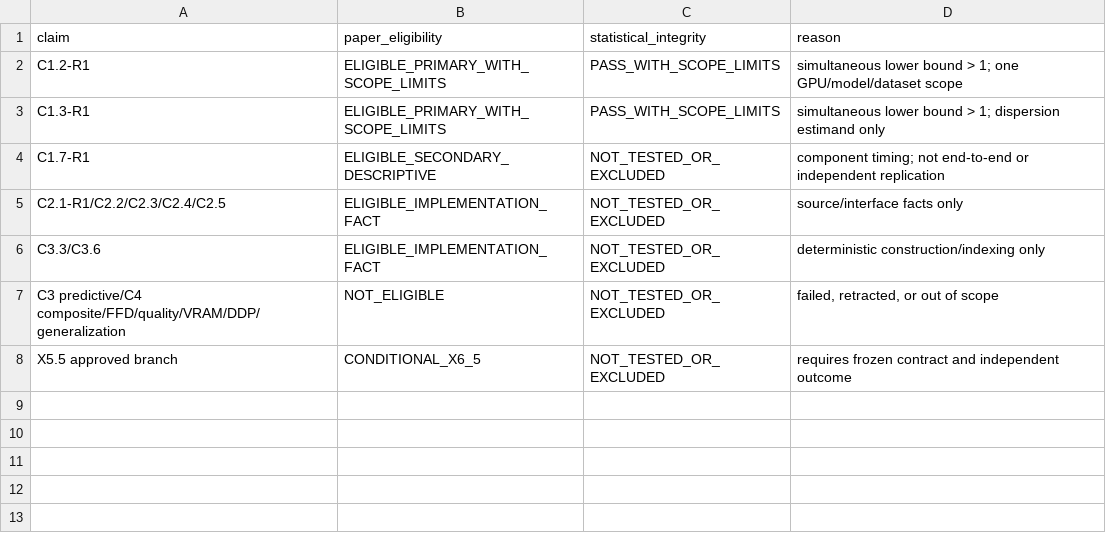
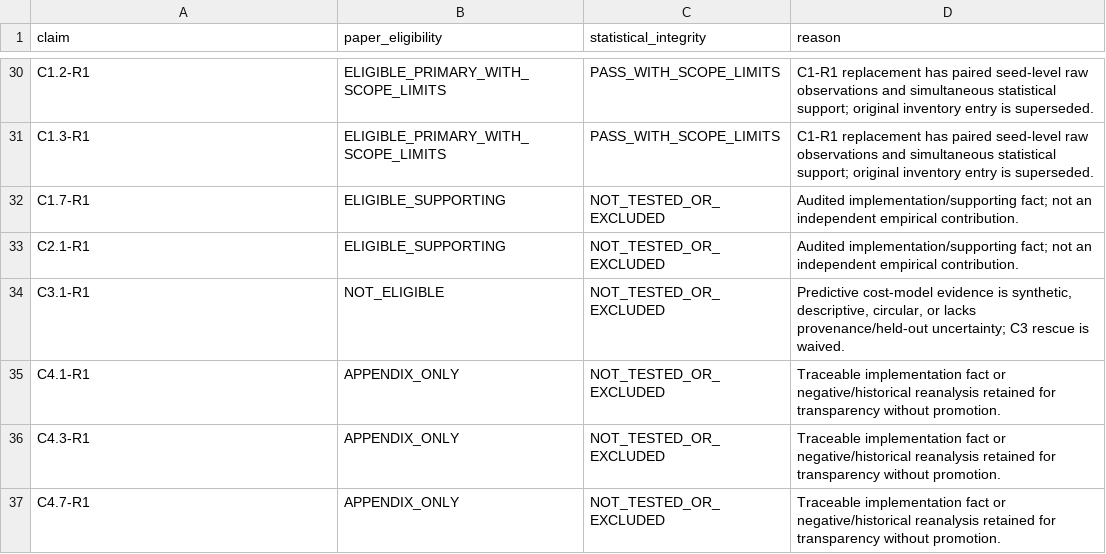
Before and after one commit to piomeer/muKG_LB, a CSV file: output/results/evidence_audit_part6/x6a/paper_eligibility.csv, drawn as a sheet; only a part is shown, gaps mark what is left out; the diff covers the shown part only.

Commit message:
Complete X5.5 contribution triage and waiver

```diff
--- a/output/results/evidence_audit_part6/x6a/paper_eligibility.csv
+++ b/output/results/evidence_audit_part6/x6a/paper_eligibility.csv
@@ -2,7 +30,8 @@ claim,paper_eligibility,statistical_integrity,reason
-C1.2-R1,ELIGIBLE_PRIMARY_WITH_SCOPE_LIMITS,PASS_WITH_SCOPE_LIMITS,simultaneous lower bound > 1; one GPU/model/dataset scope
-C1.3-R1,ELIGIBLE_PRIMARY_WITH_SCOPE_LIMITS,PASS_WITH_SCOPE_LIMITS,simultaneous lower bound > 1; dispersion estimand only
-C1.7-R1,ELIGIBLE_SECONDARY_DESCRIPTIVE,NOT_TESTED_OR_EXCLUDED,component timing; not end-to-end or independent replication
-C2.1-R1/C2.2/C2.3/C2.4/C2.5,ELIGIBLE_IMPLEMENTATION_FACT,NOT_TESTED_OR_EXCLUDED,source/interface facts only
-C3.3/C3.6,ELIGIBLE_IMPLEMENTATION_FACT,NOT_TESTED_OR_EXCLUDED,deterministic construction/indexing only
-C3 predictive/C4 composite/FFD/quality/VRAM/DDP/generalization,NOT_ELIGIBLE,NOT_TESTED_OR_EXCLUDED,"failed, retracted, or out of scope"
-X5.5 approved branch,CONDITIONAL_X6_5,NOT_TESTED_OR_EXCLUDED,requires frozen contract and independent outcome
+C1.2-R1,ELIGIBLE_PRIMARY_WITH_SCOPE_LIMITS,PASS_WITH_SCOPE_LIMITS,C1-R1 replacement has paired seed-level raw observations and simultaneous statistical support; original inventory entry is superseded.
+C1.3-R1,ELIGIBLE_PRIMARY_WITH_SCOPE_LIMITS,PASS_WITH_SCOPE_LIMITS,C1-R1 replacement has paired seed-level raw observations and simultaneous statistical support; original inventory entry is superseded.
+C1.7-R1,ELIGIBLE_SUPPORTING,NOT_TESTED_OR_EXCLUDED,Audited implementation/supporting fact; not an independent empirical contribution.
+C2.1-R1,ELIGIBLE_SUPPORTING,NOT_TESTED_OR_EXCLUDED,Audited implementation/supporting fact; not an independent empirical contribution.
+C3.1-R1,NOT_ELIGIBLE,NOT_TESTED_OR_EXCLUDED,"Predictive cost-model evidence is synthetic, descriptive, circular, or lacks provenance/held-out uncertainty; C3 rescue is waived."
+C4.1-R1,APPENDIX_ONLY,NOT_TESTED_OR_EXCLUDED,Traceable implementation fact or negative/historical reanalysis retained for transparency without promotion.
+C4.3-R1,APPENDIX_ONLY,NOT_TESTED_OR_EXCLUDED,Traceable implementation fact or negative/historical reanalysis retained for transparency without promotion.
+C4.7-R1,APPENDIX_ONLY,NOT_TESTED_OR_EXCLUDED,Traceable implementation fact or negative/historical reanalysis retained for transparency without promotion.
```
Also changed, not shown: 28 added rows elsewhere in this file, output/results/evidence_audit_part6/x6a/claim_estimand_registry.csv, 18 other files.
